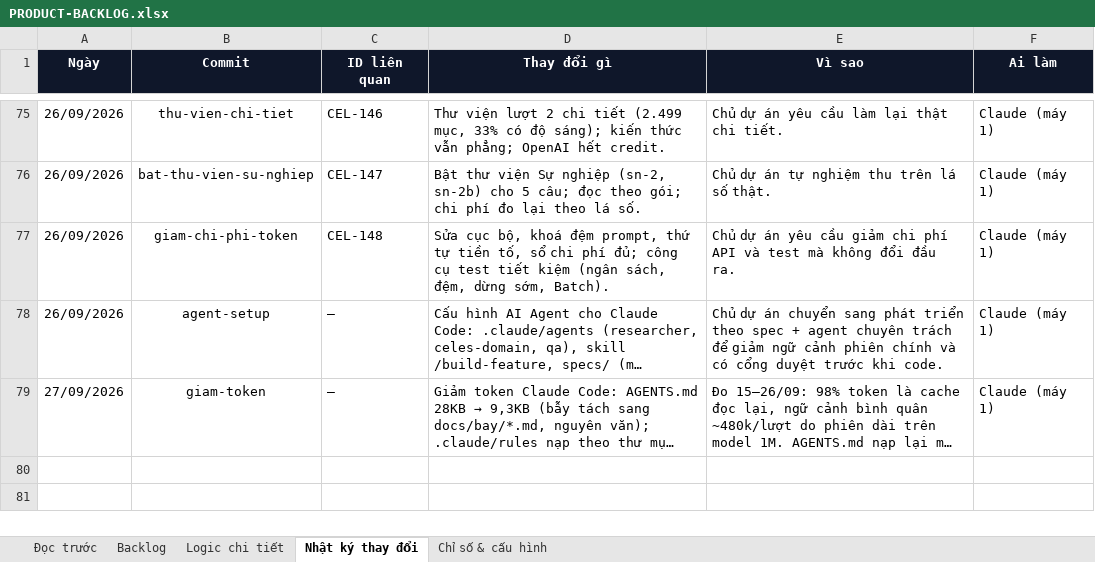
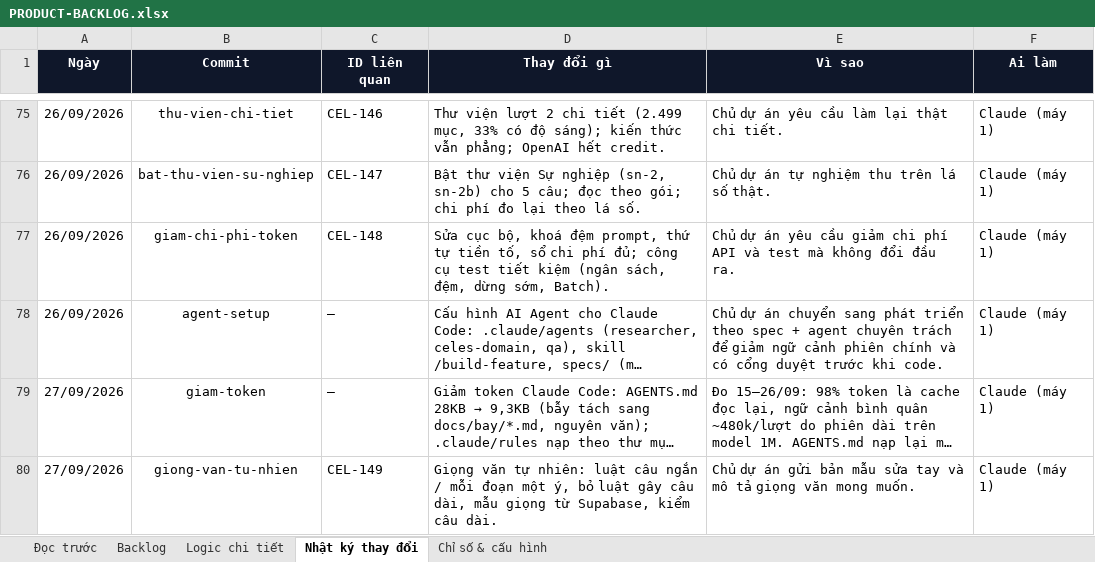
Before and after one commit to Hieuzz05/Celestia-tuvi, an Excel workbook: PRODUCT-BACKLOG.xlsx, sheet Nhật ký thay đổi, drawn as a sheet; only a part is shown, gaps mark what is left out; long unchanged cells end in …; values as stored, in another font and other column widths than the file's, no borders; the diff names each change by its address in the sheet, - before the commit and + after, or states it on an @@ line.

```diff
--- a/PRODUCT-BACKLOG.xlsx (sheet Nhật ký thay đổi)
+++ b/PRODUCT-BACKLOG.xlsx (sheet Nhật ký thay đổi)
+row 80: 27/09/2026 | giong-van-tu-nhien | CEL-149 | Giọng văn tự nhiên: luật câu ngắn / mỗi đoạn một ý, bỏ luật gây câu dài, mẫu giọng từ Supabase, kiểm câu dài. | Chủ dự án gửi bản mẫu sửa tay và mô tả giọng văn mong muốn. | Claude (máy 1)
```
Also changed, not shown: sheet Backlog, 8 other files.
